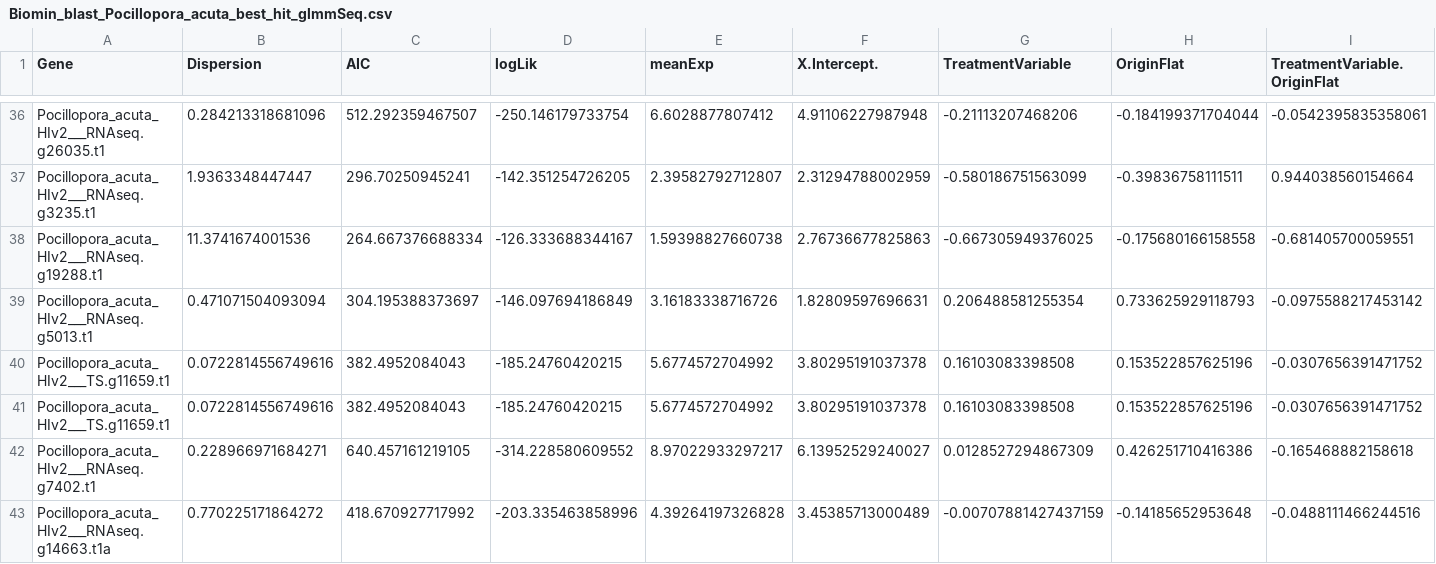
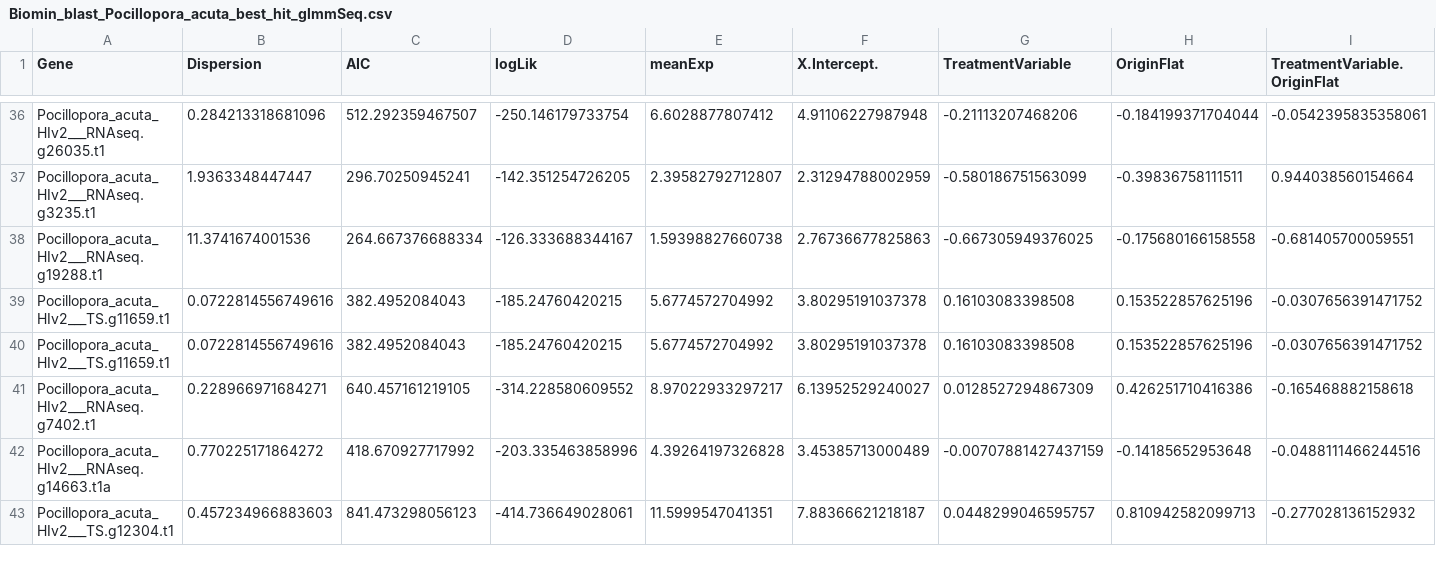
Before and after one commit to imkristenbrown/Heron-Pdam-gene-expression, a CSV file: BioInf/output/Biomin_blast_Pocillopora_acuta_best_hit_glmmSeq.csv, drawn as a sheet; only a part is shown, gaps mark what is left out; the shorter side is filled out with more unchanged rows; rows hold the shown columns only; the diff names each change by its address in the sheet, - before the commit and + after, or states it on an @@ line.

```diff
--- a/BioInf/output/Biomin_blast_Pocillopora_acuta_best_hit_glmmSeq.csv
+++ b/BioInf/output/Biomin_blast_Pocillopora_acuta_best_hit_glmmSeq.csv
-row 39: Pocillopora_acuta_HIv2___RNAseq.g5013.t1 | 0.471071504093094 | 304.195388373697 | -146.097694186849 | 3.16183338716726 | 1.82809597696631 | 0.206488581255354 | 0.733625929118793 | -0.0975588217453142
```
Also changed, not shown: BioInf/output/Biomin_blast_Pocillopora_acuta_best_hit.csv, BioInf/output/Biomin_frontloaded.csv, 8 other files.
